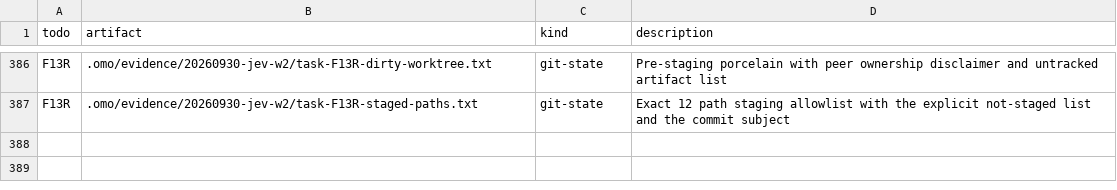
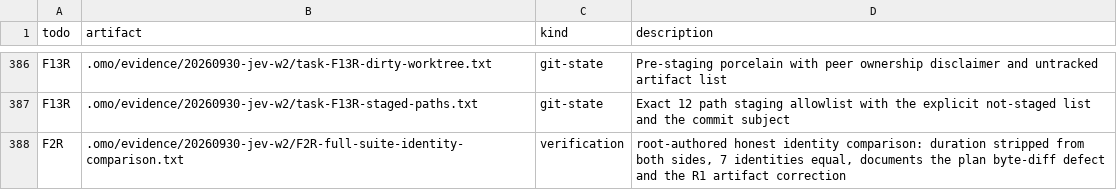
Before and after one commit to mislavivanda/oh-my-openagent, a TSV file: .omo/evidence/20260930-jev-w2/MANIFEST.tsv, drawn as a sheet; only a part is shown, gaps mark what is left out.

Commit message:
fix(jev): record the full-suite gate as an honest identity comparison

```diff
--- a/.omo/evidence/20260930-jev-w2/MANIFEST.tsv
+++ b/.omo/evidence/20260930-jev-w2/MANIFEST.tsv
@@ -387 +387,2 @@ F13R	.omo/evidence/20260930-jev-w2/task-F13R-dirty-worktree.txt	git-state	Pre-st
 F13R	.omo/evidence/20260930-jev-w2/task-F13R-staged-paths.txt	git-state	Exact 12 path staging allowlist with the explicit not-staged list and the commit subject
+F2R	.omo/evidence/20260930-jev-w2/F2R-full-suite-identity-comparison.txt	verification	root-authored honest identity comparison: duration stripped from both sides, 7 identities equal, documents the plan byte-diff defect and the R1 artifact correction
```
Also changed, not shown: 2 other files.
